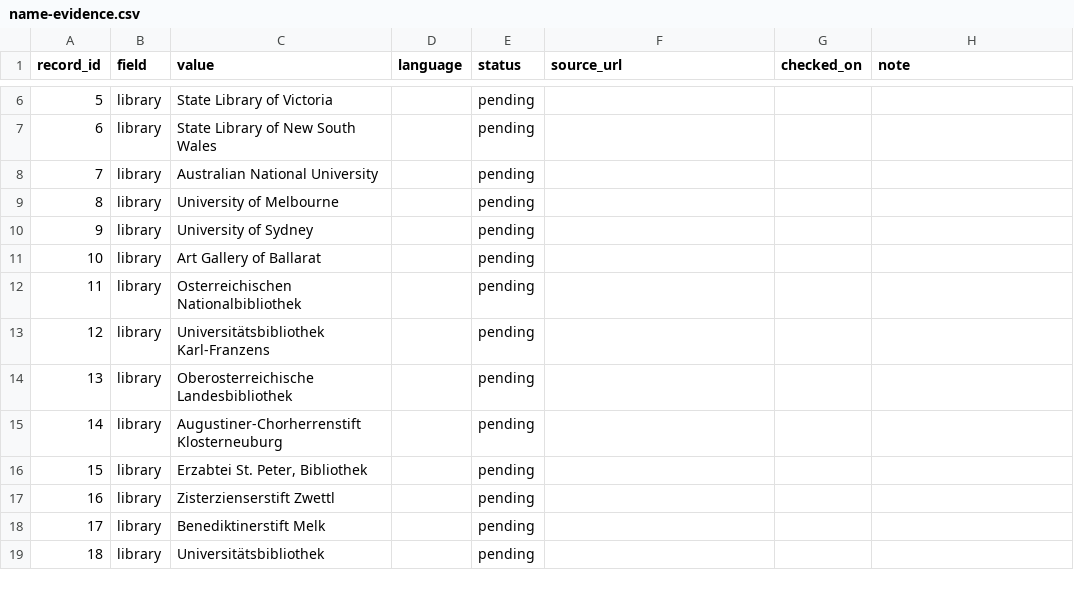
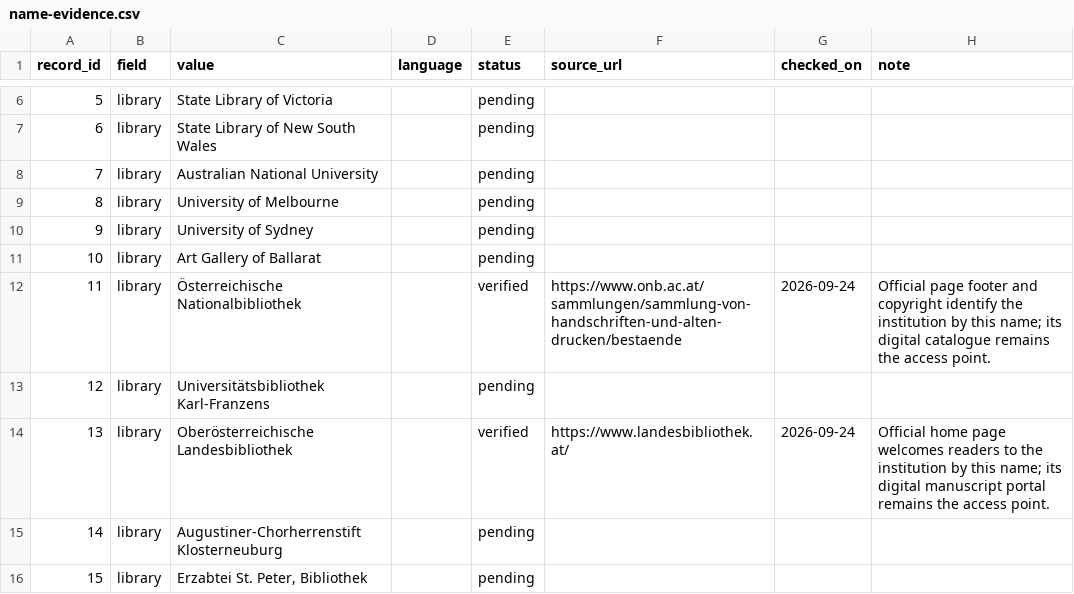
Before and after one commit to SexyCodicology/Digitized-Medieval-Manuscripts-app, a CSV file: research/name-evidence.csv, drawn as a sheet; only a part is shown, gaps mark what is left out; the shorter side is filled out with more unchanged rows.

Commit message:
fix(data): Correct five catalogue details (#127)
* fix(data): Correct five catalogue details

Use current institutional names and measured manuscript counts. Record the NLS image-use terms while reflecting item-level rights exceptions.

* Correct the Austrian institution names and preserve their URL aliases

* Update NLS and Morgan quantity categories

* Verify the two names in the research register

* fix(data): Map the NLS rights statement

Keep the explicit rights mapping exhaustive when the catalogue adds the NLS item-specific statement.

* fix(data): Remove unsupported catalogue claims

The cited totals cover broader lists than the digitised medieval access points, and the NLS rights notice applies to an item page. Keep these fields unknown until sources support their exact scope.

---------

Co-authored-by: Giulio Menna <6100093+Dioscorides@users.noreply.github.com>

```diff
--- a/research/name-evidence.csv
+++ b/research/name-evidence.csv
@@ -11,5 +11,5 @@ record_id,field,value,language,status,source_url,checked_on,note
 10,library,Art Gallery of Ballarat,,pending,,,
-11,library,Osterreichischen Nationalbibliothek,,pending,,,
+11,library,Österreichische Nationalbibliothek,,verified,https://www.onb.ac.at/sammlungen/sammlung-von-handschriften-und-alten-drucken/bestaende,2026-09-24,Official page footer and copyright identify the institution by this name; its digital catalogue remains the access point.
 12,library,Universitätsbibliothek Karl-Franzens,,pending,,,
-13,library,Oberosterreichische Landesbibliothek,,pending,,,
+13,library,Oberösterreichische Landesbibliothek,,verified,https://www.landesbibliothek.at/,2026-09-24,Official home page welcomes readers to the institution by this name; its digital manuscript portal remains the access point.
 14,library,Augustiner-Chorherrenstift Klosterneuburg,,pending,,,
```
Also changed, not shown: 2 other files.
